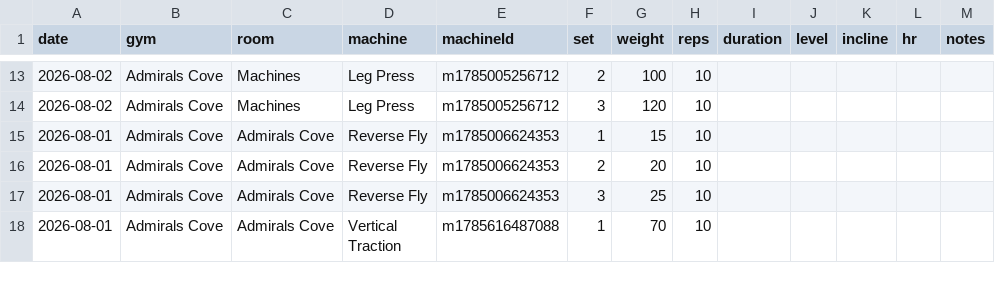
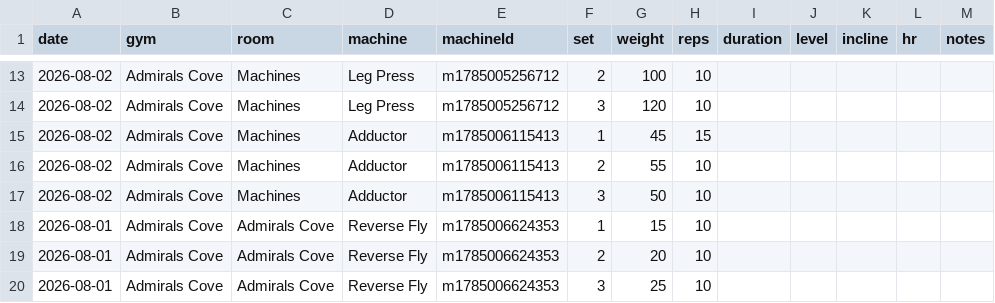
Before and after one commit to jaschro/logtrim, a CSV file: workout-log.csv, drawn as a sheet; only a part is shown, gaps mark what is left out; the shorter side is filled out with more unchanged rows; the diff names each change by its address in the sheet, - before the commit and + after, or states it on an @@ line.

Commit message:
Update workout log CSV

```diff
--- a/workout-log.csv
+++ b/workout-log.csv
+row 15: 2026-08-02 | Admirals Cove | Machines | Adductor | m1785006115413 | 1 | 45 | 15
+row 16: 2026-08-02 | Admirals Cove | Machines | Adductor | m1785006115413 | 2 | 55 | 10
+row 17: 2026-08-02 | Admirals Cove | Machines | Adductor | m1785006115413 | 3 | 50 | 10
```
